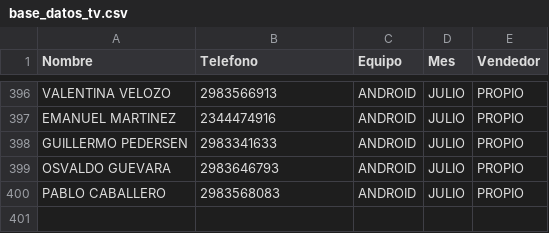
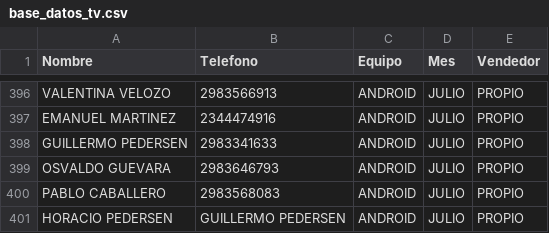
Before and after one commit to radioprolait/tv-digital-admin, a CSV file: base_datos_tv.csv, drawn as a sheet; only a part is shown, gaps mark what is left out; the diff names each change by its address in the sheet, - before the commit and + after, or states it on an @@ line.

Commit message:
Actualizar base de clientes

```diff
--- a/base_datos_tv.csv
+++ b/base_datos_tv.csv
+row 401: HORACIO PEDERSEN | GUILLERMO PEDERSEN | ANDROID | JULIO | PROPIO
```
